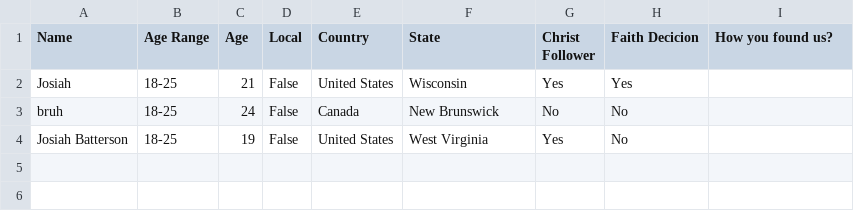
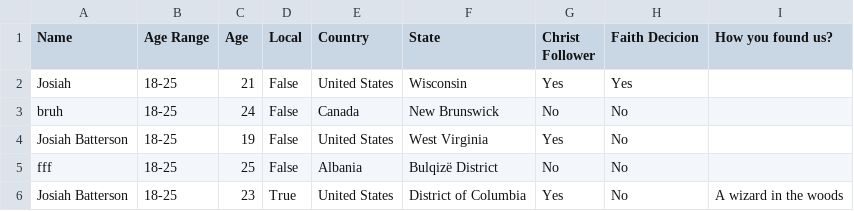
Before and after one commit to tallGUYatNCC/tallguy-s_fork, a CSV file: responses.csv, drawn as a sheet.

```diff
--- a/responses.csv
+++ b/responses.csv
@@ -4 +4,3 @@ bruh,18-25,24,False,Canada,New Brunswick,No,No,
 Josiah Batterson,18-25,19,False,United States,West Virginia,Yes,No,
+fff,18-25,25,False,Albania,Bulqizë District,No,No,
+Josiah Batterson,18-25,23,True,United States,District of Columbia,Yes,No,A wizard in the woods
```
Also changed, not shown: 2 other files.
